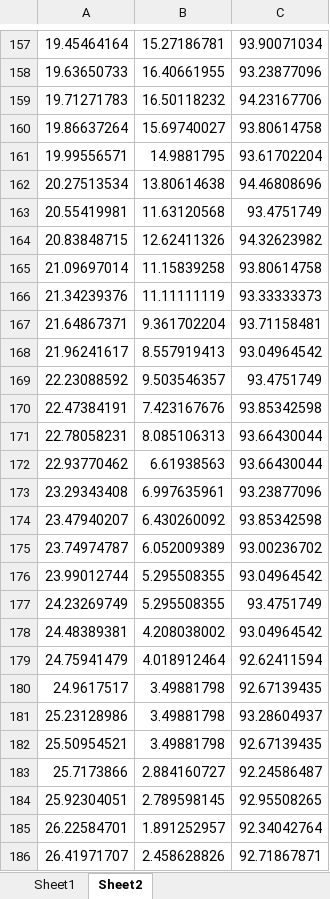
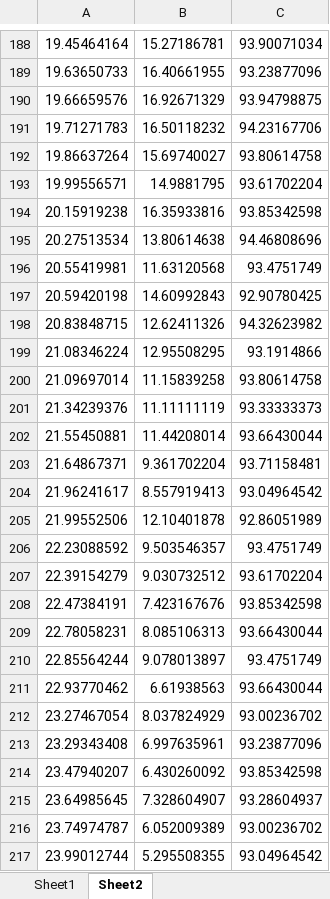
Before and after one commit to 1BADragon/MachineLearning, an Excel workbook: Datasheets.xlsx, sheet Sheet2, drawn as a sheet; only a part is shown, gaps mark what is left out; the shorter side is filled out with more unchanged rows; values as stored, in another font and other column widths than the file's, no borders; charts and pictures not drawn; the diff covers the shown part only; the diff names each change by its address in the sheet, - before the commit and + after, or states it on an @@ line.

Commit message:
Graphs Finished

```diff
--- a/Datasheets.xlsx (sheet Sheet2)
+++ b/Datasheets.xlsx (sheet Sheet2)
+row 190: 19.66659576 | 16.92671329 | 93.94798875
+row 194: 20.15919238 | 16.35933816 | 93.85342598
+row 197: 20.59420198 | 14.60992843 | 92.90780425
+row 199: 21.08346224 | 12.95508295 | 93.1914866
+row 202: 21.55450881 | 11.44208014 | 93.66430044
+row 205: 21.99552506 | 12.10401878 | 92.86051989
+row 207: 22.39154279 | 9.030732512 | 93.61702204
+row 210: 22.85564244 | 9.078013897 | 93.4751749
+row 212: 23.27467054 | 8.037824929 | 93.00236702
+row 215: 23.64985645 | 7.328604907 | 93.28604937
```
Also changed, not shown: 91 added rows elsewhere in this sheet, charts or pictures.
